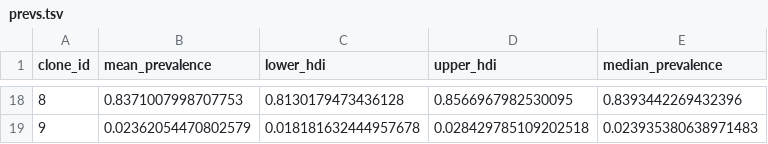
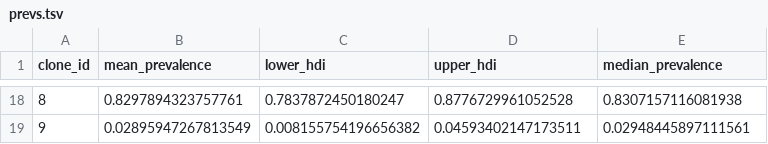
Before and after one commit to Roth-Lab/cfclone, a TSV file: example/results/prevs.tsv, drawn as a sheet; only a part is shown, gaps mark what is left out; the diff covers the shown part only.

```diff
--- a/example/results/prevs.tsv
+++ b/example/results/prevs.tsv
@@ -18,2 +18,2 @@ clone_id	mean_prevalence	lower_hdi	upper_hdi	median_prevalence
-8	0.8371007998707753	0.8130179473436128	0.8566967982530095	0.8393442269432396
-9	0.02362054470802579	0.018181632444957678	0.028429785109202518	0.023935380638971483
+8	0.8297894323757761	0.7837872450180247	0.8776729961052528	0.8307157116081938
+9	0.02895947267813549	0.008155754196656382	0.04593402147173511	0.02948445897111561
```
Also changed, not shown: 64 edited cells elsewhere in this file, example/results/parameter_summaries.tsv, 8 other files.
